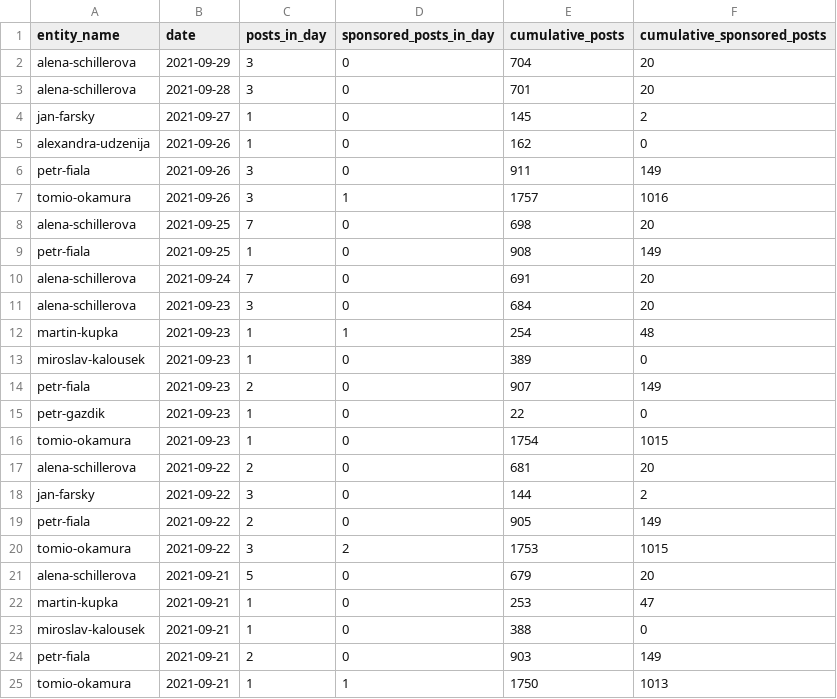
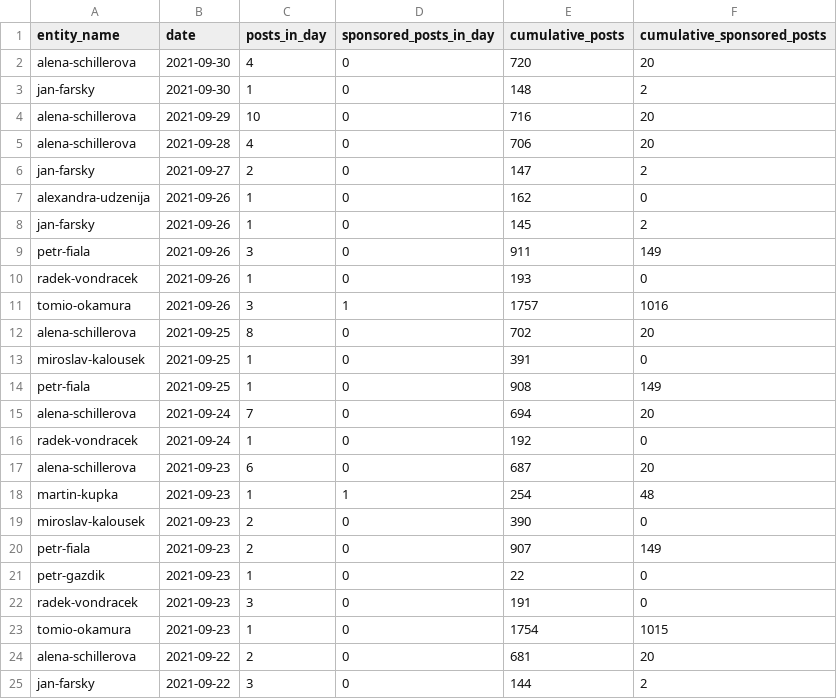
Before and after one commit to opop999/election_monitoring_social_media_communication, a CSV file: data/summary_tables/time_summary_fb.csv, drawn as a sheet; only a part is shown; the shorter side is filled out with more unchanged rows.

```diff
--- a/data/summary_tables/time_summary_fb.csv
+++ b/data/summary_tables/time_summary_fb.csv
@@ -1,16 +1,23 @@
 entity_name,date,posts_in_day,sponsored_posts_in_day,cumulative_posts,cumulative_sponsored_posts
-alena-schillerova,2021-09-29,3,0,704,20
-alena-schillerova,2021-09-28,3,0,701,20
-jan-farsky,2021-09-27,1,0,145,2
+alena-schillerova,2021-09-30,4,0,720,20
+jan-farsky,2021-09-30,1,0,148,2
+alena-schillerova,2021-09-29,10,0,716,20
+alena-schillerova,2021-09-28,4,0,706,20
+jan-farsky,2021-09-27,2,0,147,2
 alexandra-udzenija,2021-09-26,1,0,162,0
+jan-farsky,2021-09-26,1,0,145,2
 petr-fiala,2021-09-26,3,0,911,149
+radek-vondracek,2021-09-26,1,0,193,0
 tomio-okamura,2021-09-26,3,1,1757,1016
-alena-schillerova,2021-09-25,7,0,698,20
+alena-schillerova,2021-09-25,8,0,702,20
+miroslav-kalousek,2021-09-25,1,0,391,0
 petr-fiala,2021-09-25,1,0,908,149
-alena-schillerova,2021-09-24,7,0,691,20
-alena-schillerova,2021-09-23,3,0,684,20
+alena-schillerova,2021-09-24,7,0,694,20
+radek-vondracek,2021-09-24,1,0,192,0
+alena-schillerova,2021-09-23,6,0,687,20
 martin-kupka,2021-09-23,1,1,254,48
-miroslav-kalousek,2021-09-23,1,0,389,0
+miroslav-kalousek,2021-09-23,2,0,390,0
 petr-fiala,2021-09-23,2,0,907,149
 petr-gazdik,2021-09-23,1,0,22,0
+radek-vondracek,2021-09-23,3,0,191,0
 tomio-okamura,2021-09-23,1,0,1754,1015
```
Also changed, not shown: data/summary_tables/time_summary_tw.csv, data/summary_tables/time_summary_yt.csv, 34 other files.
